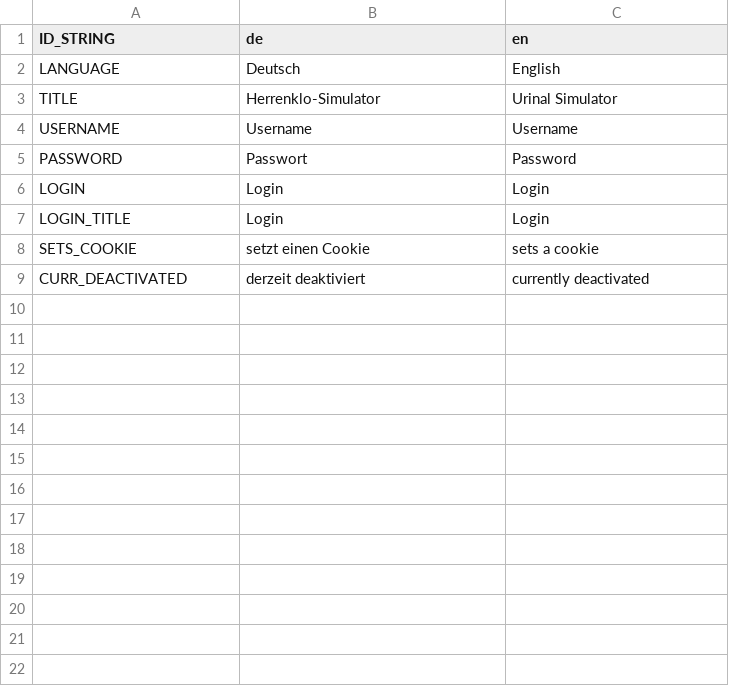
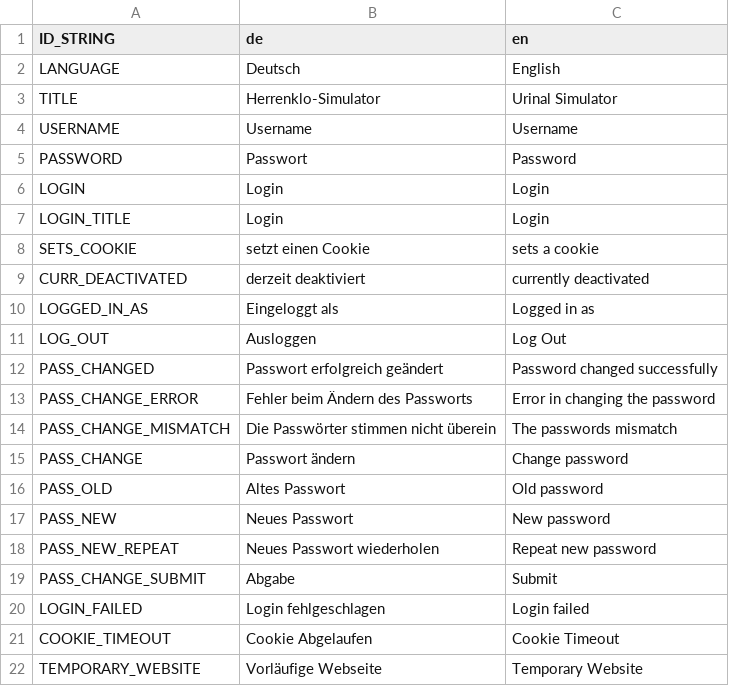
Before and after one commit to ThePhisch/KameWebsite, a CSV file: static/translations.csv, drawn as a sheet; the diff names each change by its address in the sheet, - before the commit and + after, or states it on an @@ line.

Commit message:
added change password functionality

```diff
--- a/static/translations.csv
+++ b/static/translations.csv
+row 10: LOGGED_IN_AS | Eingeloggt als | Logged in as
+row 11: LOG_OUT | Ausloggen | Log Out
+row 12: PASS_CHANGED | Passwort erfolgreich geändert | Password changed successfully
+row 13: PASS_CHANGE_ERROR | Fehler beim Ändern des Passworts | Error in changing the password
+row 14: PASS_CHANGE_MISMATCH | Die Passwörter stimmen nicht überein | The passwords mismatch
+row 15: PASS_CHANGE | Passwort ändern | Change password
+row 16: PASS_OLD | Altes Passwort | Old password
+row 17: PASS_NEW | Neues Passwort | New password
+row 18: PASS_NEW_REPEAT | Neues Passwort wiederholen | Repeat new password
+row 19: PASS_CHANGE_SUBMIT | Abgabe | Submit
+row 20: LOGIN_FAILED | Login fehlgeschlagen | Login failed
+row 21: COOKIE_TIMEOUT | Cookie Abgelaufen | Cookie Timeout
+row 22: TEMPORARY_WEBSITE | Vorläufige Webseite | Temporary Website
```
Also changed, not shown: 4 other files.
